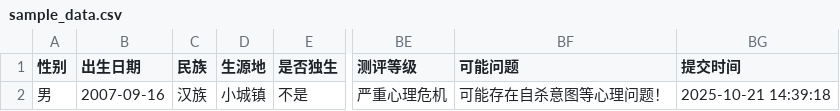
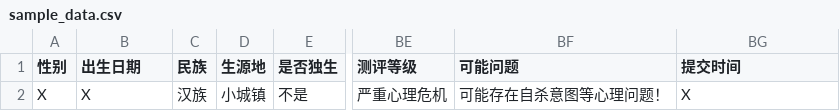
Before and after one commit to 2663638191/suicidal-intent-prediction-smote-enc-shap, a CSV file: data/sample_data.csv, drawn as a sheet; only a part is shown, gaps mark what is left out; the diff names each change by its address in the sheet, - before the commit and + after, or states it on an @@ line.

Commit message:
Update sample_data.csv

```diff
--- a/data/sample_data.csv
+++ b/data/sample_data.csv
-A2 (性别): 男
+A2 (性别): X
-B2 (出生日期): 2007-09-16
+B2 (出生日期): X
-BG2 (提交时间): 2025-10-21 14:39:18
+BG2 (提交时间): X
```
